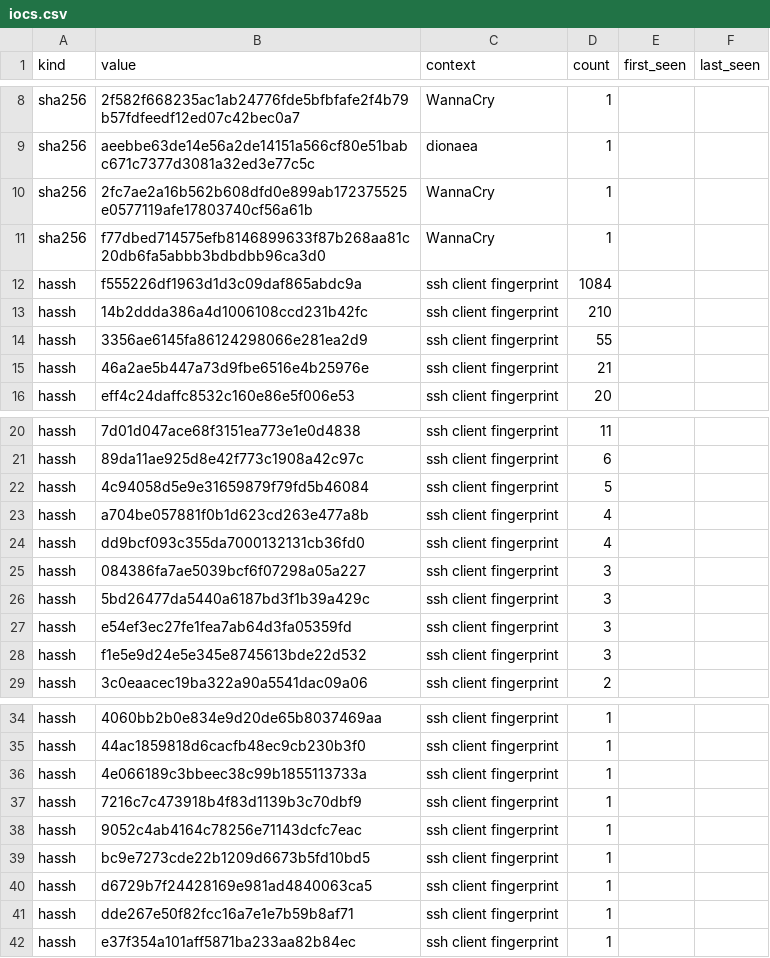
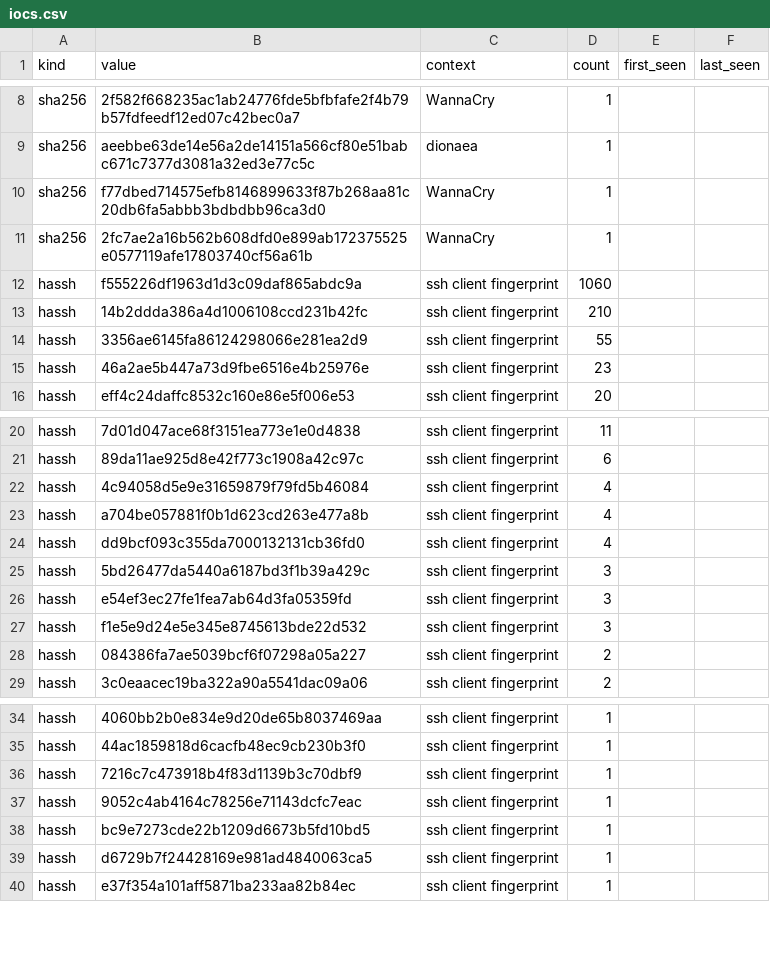
Before and after one commit to unerror/security, a CSV file: feeds/honeypot/iocs.csv, drawn as a sheet; only a part is shown, gaps mark what is left out.

```diff
--- a/feeds/honeypot/iocs.csv
+++ b/feeds/honeypot/iocs.csv
@@ -9,8 +9,8 @@ sha256,2f582f668235ac1ab24776fde5bfbfafe2f4b79b57fdfeedf12ed07c42bec0a7,WannaCry
 sha256,aeebbe63de14e56a2de14151a566cf80e51babc671c7377d3081a32ed3e77c5c,dionaea,1,,
+sha256,f77dbed714575efb8146899633f87b268aa81c20db6fa5abbb3bdbdbb96ca3d0,WannaCry,1,,
 sha256,2fc7ae2a16b562b608dfd0e899ab172375525e0577119afe17803740cf56a61b,WannaCry,1,,
-sha256,f77dbed714575efb8146899633f87b268aa81c20db6fa5abbb3bdbdbb96ca3d0,WannaCry,1,,
-hassh,f555226df1963d1d3c09daf865abdc9a,ssh client fingerprint,1084,,
+hassh,f555226df1963d1d3c09daf865abdc9a,ssh client fingerprint,1060,,
 hassh,14b2ddda386a4d1006108ccd231b42fc,ssh client fingerprint,210,,
 hassh,3356ae6145fa86124298066e281ea2d9,ssh client fingerprint,55,,
-hassh,46a2ae5b447a73d9fbe6516e4b25976e,ssh client fingerprint,21,,
+hassh,46a2ae5b447a73d9fbe6516e4b25976e,ssh client fingerprint,23,,
 hassh,eff4c24daffc8532c160e86e5f006e53,ssh client fingerprint,20,,
@@ -21,6 +21,5 @@ hassh,7d01d047ace68f3151ea773e1e0d4838,ssh client fingerprint,11,,
 hassh,89da11ae925d8e42f773c1908a42c97c,ssh client fingerprint,6,,
-hassh,4c94058d5e9e31659879f79fd5b46084,ssh client fingerprint,5,,
+hassh,4c94058d5e9e31659879f79fd5b46084,ssh client fingerprint,4,,
 hassh,a704be057881f0b1d623cd263e477a8b,ssh client fingerprint,4,,
 hassh,dd9bcf093c355da7000132131cb36fd0,ssh client fingerprint,4,,
-hassh,084386fa7ae5039bcf6f07298a05a227,ssh client fingerprint,3,,
 hassh,5bd26477da5440a6187bd3f1b39a429c,ssh client fingerprint,3,,
@@ -28,2 +27,3 @@ hassh,e54ef3ec27fe1fea7ab64d3fa05359fd,ssh client fingerprint,3,,
 hassh,f1e5e9d24e5e345e8745613bde22d532,ssh client fingerprint,3,,
+hassh,084386fa7ae5039bcf6f07298a05a227,ssh client fingerprint,2,,
 hassh,3c0eaacec19ba322a90a5541dac09a06,ssh client fingerprint,2,,
@@ -35,3 +35,2 @@ hassh,4060bb2b0e834e9d20de65b8037469aa,ssh client fingerprint,1,,
 hassh,44ac1859818d6cacfb48ec9cb230b3f0,ssh client fingerprint,1,,
-hassh,4e066189c3bbeec38c99b1855113733a,ssh client fingerprint,1,,
 hassh,7216c7c473918b4f83d1139b3c70dbf9,ssh client fingerprint,1,,
@@ -40,3 +39,2 @@ hassh,bc9e7273cde22b1209d6673b5fd10bd5,ssh client fingerprint,1,,
 hassh,d6729b7f24428169e981ad4840063ca5,ssh client fingerprint,1,,
-hassh,dde267e50f82fcc16a7e1e7b59b8af71,ssh client fingerprint,1,,
 hassh,e37f354a101aff5871ba233aa82b84ec,ssh client fingerprint,1,,
```
Also changed, not shown: 11 other files.
